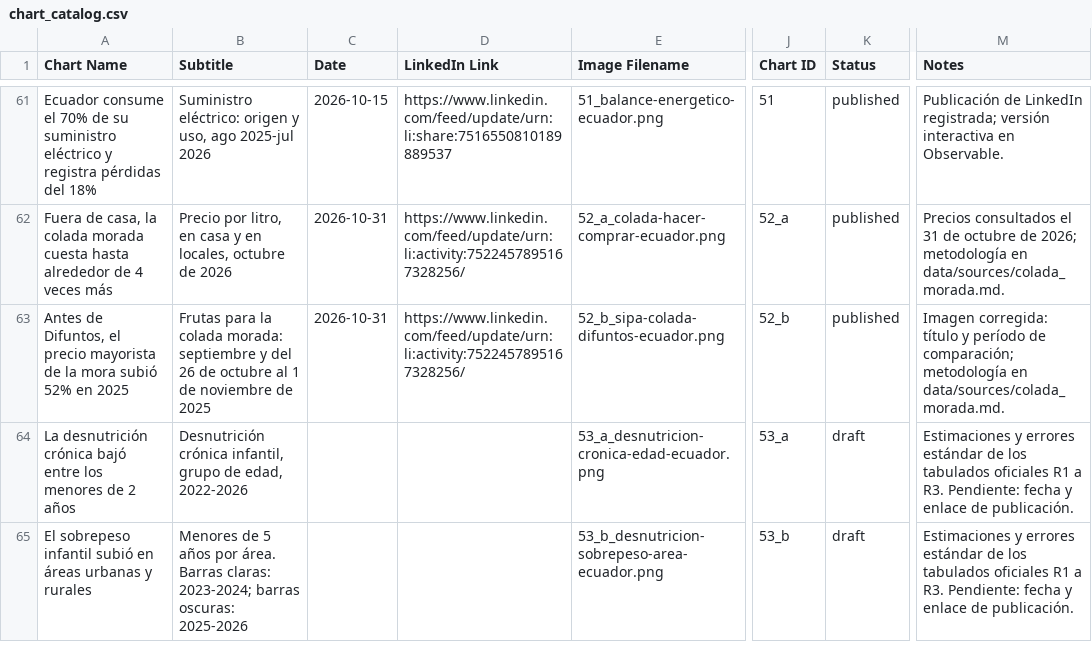
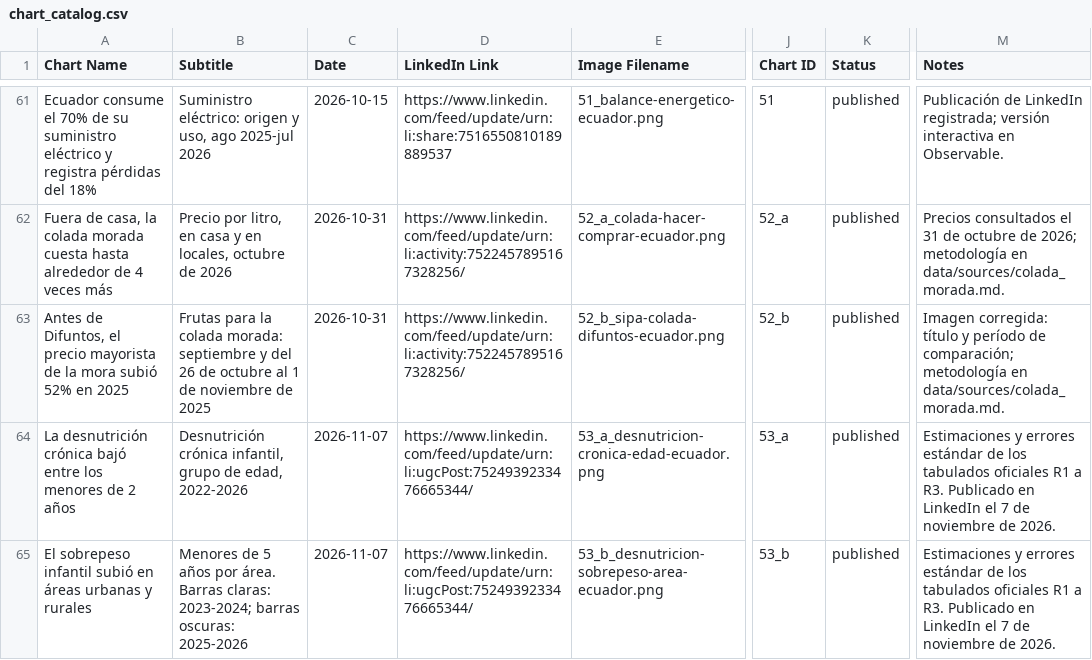
Before and after one commit to elquantificador/graficos-el-quantificador, a CSV file: outputs/chart_catalog/chart_catalog.csv, drawn as a sheet; only a part is shown, gaps mark what is left out; the diff names each change by its address in the sheet, - before the commit and + after, or states it on an @@ line.

Commit message:
Mark ENDI charts as published

```diff
--- a/outputs/chart_catalog/chart_catalog.csv
+++ b/outputs/chart_catalog/chart_catalog.csv
-C64:C65 (Date): (empty)
+C64:C65 (Date): 2026-11-07
-D64:D65 (LinkedIn Link): (empty)
+D64:D65 (LinkedIn Link): https://www.linkedin.com/feed/update/urn:li:ugcPost:7524939233476665344/
-K64:K65 (Status): draft
+K64:K65 (Status): published
-M64:M65 (Notes): …a R3. Pendiente: fecha y enlace de publicación.
+M64:M65 (Notes): …a R3. Publicado en LinkedIn el 7 de noviembre de 2026.
```
